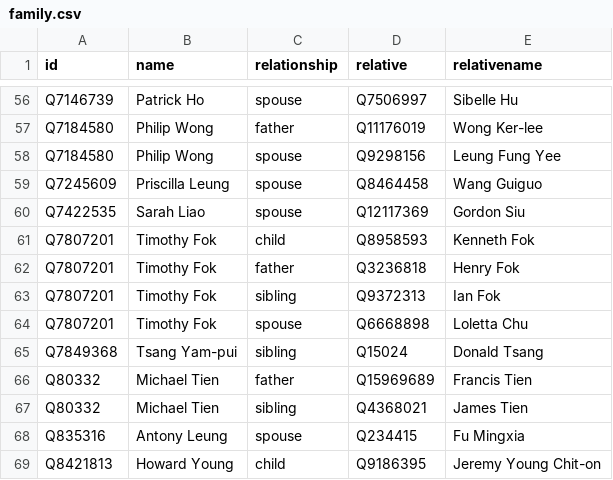
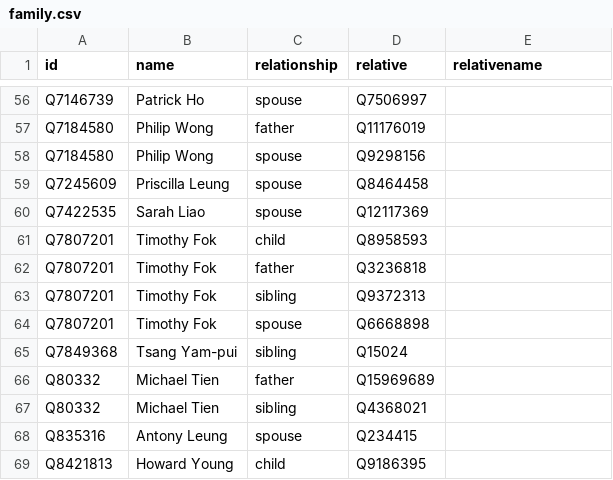
Before and after one commit to every-politician-scrapers/hong-kong, a CSV file: html/family.csv, drawn as a sheet; only a part is shown, gaps mark what is left out; the diff covers the shown part only; the diff names each change by its address in the sheet, - before the commit and + after, or states it on an @@ line.

```diff
--- a/html/family.csv
+++ b/html/family.csv
-E56 (relativename): Sibelle Hu
+E56 (relativename): (empty)
-E57 (relativename): Wong Ker-lee
+E57 (relativename): (empty)
-E58 (relativename): Leung Fung Yee
+E58 (relativename): (empty)
-E59 (relativename): Wang Guiguo
+E59 (relativename): (empty)
-E60 (relativename): Gordon Siu
+E60 (relativename): (empty)
-E61 (relativename): Kenneth Fok
+E61 (relativename): (empty)
-E62 (relativename): Henry Fok
+E62 (relativename): (empty)
-E63 (relativename): Ian Fok
+E63 (relativename): (empty)
-E64 (relativename): Loletta Chu
+E64 (relativename): (empty)
-E65 (relativename): Donald Tsang
+E65 (relativename): (empty)
-E66 (relativename): Francis Tien
+E66 (relativename): (empty)
-E67 (relativename): James Tien
+E67 (relativename): (empty)
-E68 (relativename): Fu Mingxia
+E68 (relativename): (empty)
-E69 (relativename): Jeremy Young Chit-on
+E69 (relativename): (empty)
```
Also changed, not shown: 54 edited cells elsewhere in this file.
